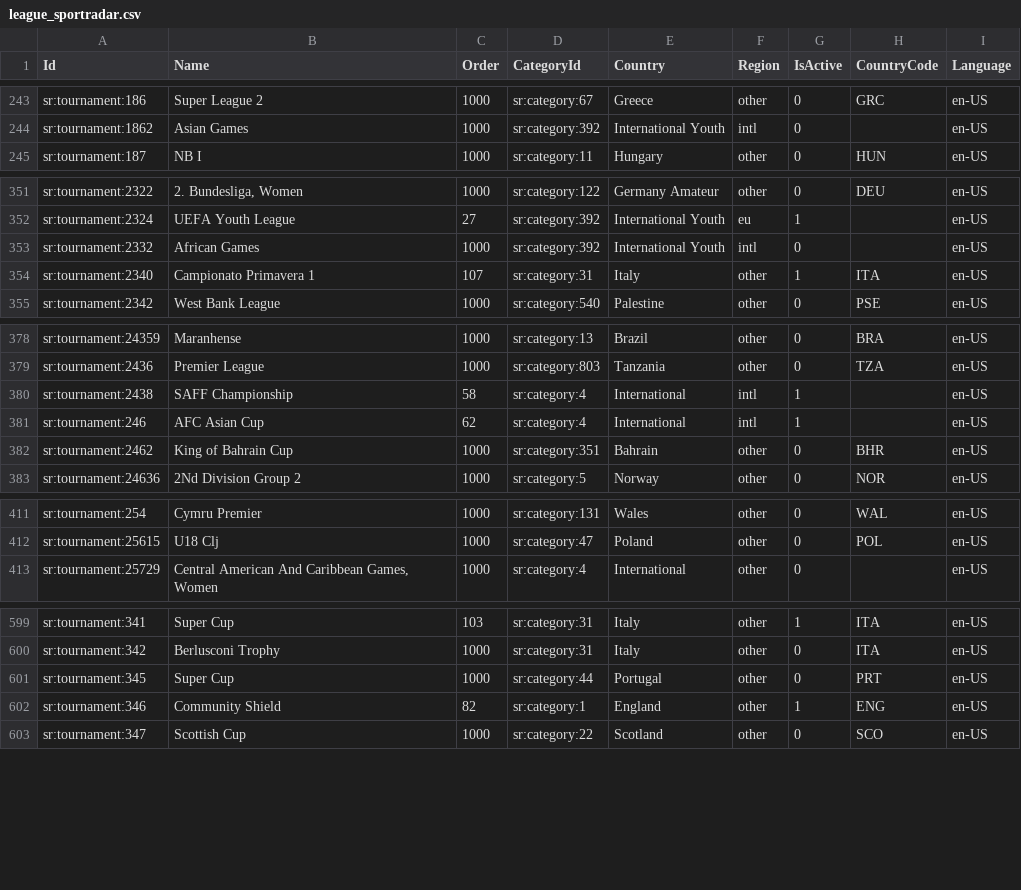
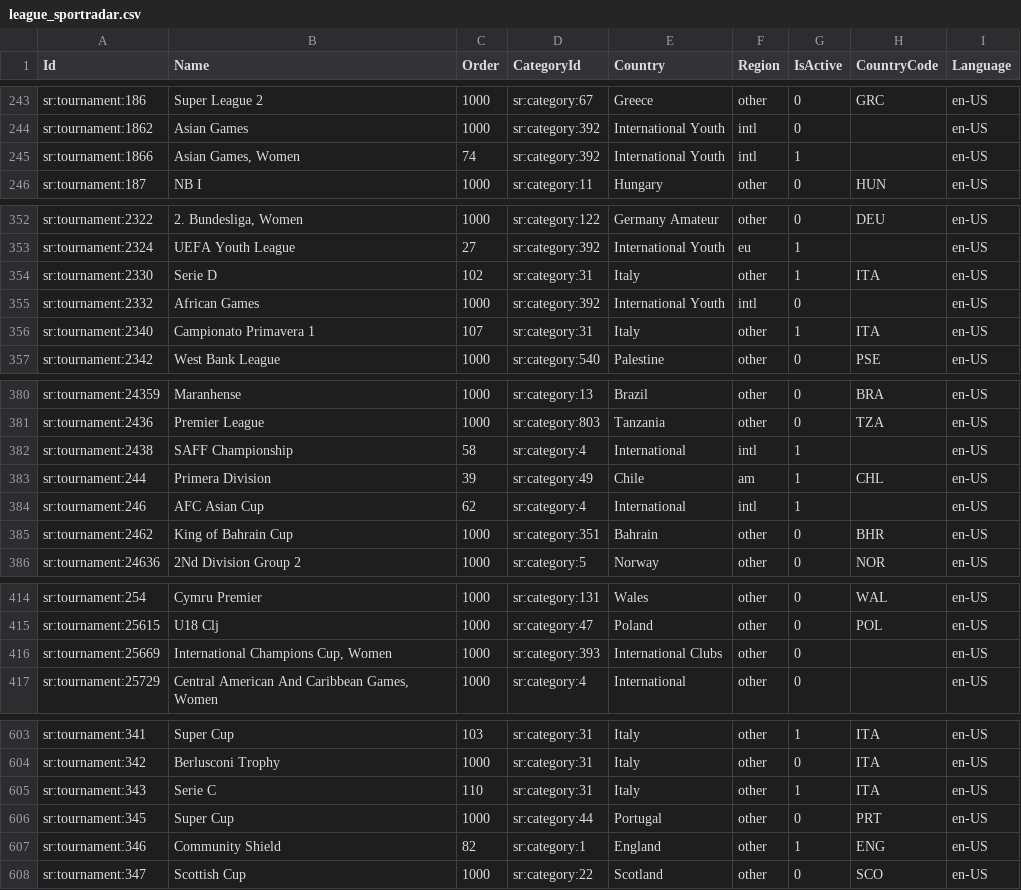
Before and after one commit to starixvn/score247_simulator-admin, a CSV file: MySql/Datas/league_sportradar.csv, drawn as a sheet; only a part is shown, gaps mark what is left out; the diff covers the shown part only.

```diff
--- a/MySql/Datas/league_sportradar.csv
+++ b/MySql/Datas/league_sportradar.csv
@@ -244,2 +244,3 @@
 "sr:tournament:1862";"Asian Games";1000;"sr:category:392";"International Youth";"intl";0;"";"en-US"
+"sr:tournament:1866";"Asian Games, Women";74;"sr:category:392";"International Youth";"intl";1;" ";"en-US"
 "sr:tournament:187";"NB I";1000;"sr:category:11";"Hungary";"other";0;"HUN";"en-US"
@@ -352,2 +353,3 @@
 "sr:tournament:2324";"UEFA Youth League";27;"sr:category:392";"International Youth";"eu";1;"";"en-US"
+"sr:tournament:2330";"Serie D";102;"sr:category:31";"Italy";"other";1;"ITA";"en-US"
 "sr:tournament:2332";"African Games";1000;"sr:category:392";"International Youth";"intl";0;"";"en-US"
@@ -380,2 +382,3 @@
 "sr:tournament:2438";"SAFF Championship";58;"sr:category:4";"International";"intl";1;"";"en-US"
+"sr:tournament:244";"Primera Division";39;"sr:category:49";"Chile";"am";1;"CHL";"en-US"
 "sr:tournament:246";"AFC Asian Cup";62;"sr:category:4";"International";"intl";1;"";"en-US"
@@ -412,2 +415,3 @@
 "sr:tournament:25615";"U18 Clj";1000;"sr:category:47";"Poland";"other";0;"POL";"en-US"
+"sr:tournament:25669";"International Champions Cup, Women";1000;"sr:category:393";"International Clubs";"other";0;"";"en-US"
 "sr:tournament:25729";"Central American And Caribbean Games, Women";1000;"sr:category:4";"International";"other";0;"";"en-US"
@@ -600,2 +604,3 @@
 "sr:tournament:342";"Berlusconi Trophy";1000;"sr:category:31";"Italy";"other";0;"ITA";"en-US"
+"sr:tournament:343";"Serie C";110;"sr:category:31";"Italy";"other";1;"ITA";"en-US"
 "sr:tournament:345";"Super Cup";1000;"sr:category:44";"Portugal";"other";0;"PRT";"en-US"
```
Also changed, not shown: 1 added row elsewhere in this file, 6 other files.
